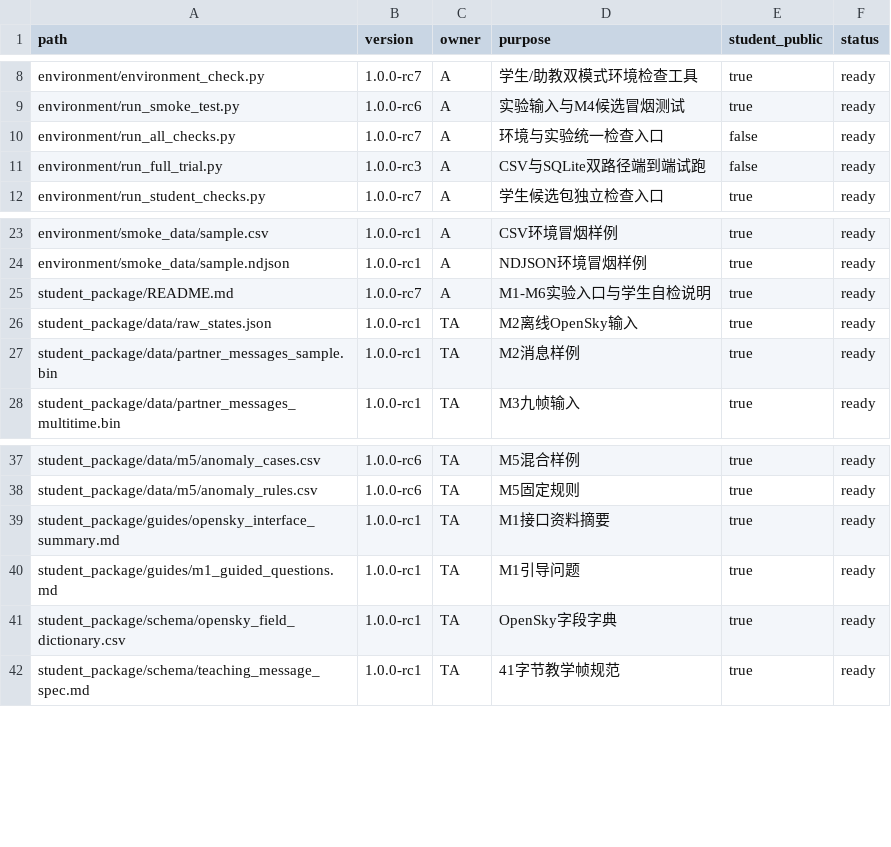
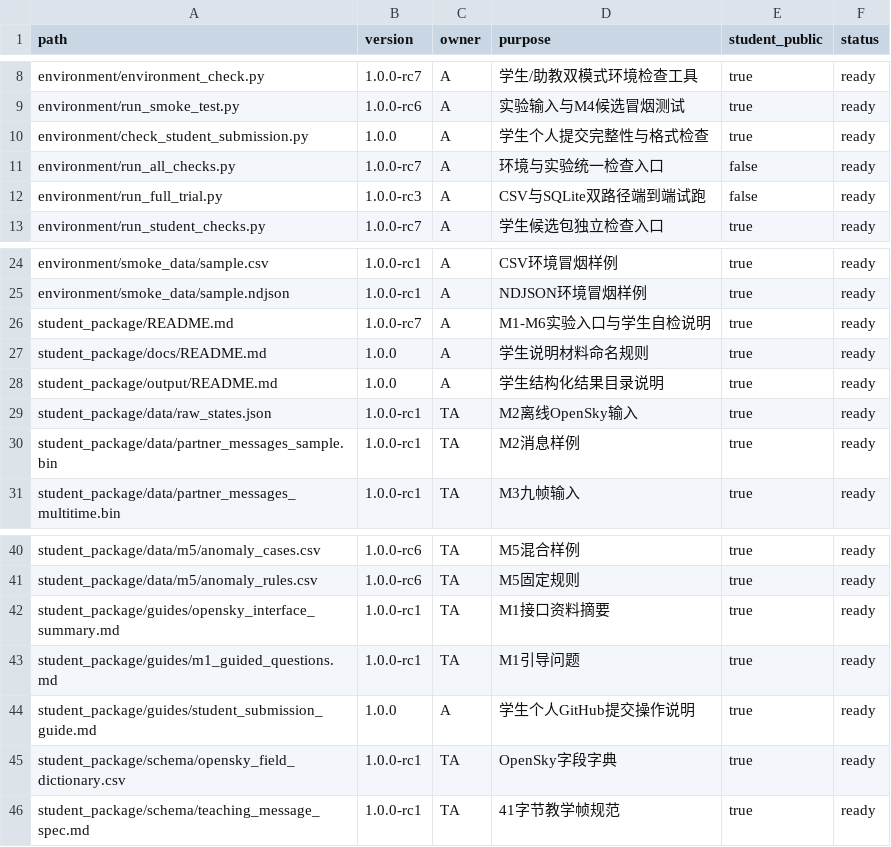
Before and after one commit to ni2333/summer-school-data-link-practice, a CSV file: summer_school_practice_v1.0/manifest.csv, drawn as a sheet; only a part is shown, gaps mark what is left out; the diff names each change by its address in the sheet, - before the commit and + after, or states it on an @@ line.

Commit message:
feat: add individual GitHub submission workflow

```diff
--- a/summer_school_practice_v1.0/manifest.csv
+++ b/summer_school_practice_v1.0/manifest.csv
+row 10: environment/check_student_submission.py | 1.0.0 | A | 学生个人提交完整性与格式检查 | true | ready
+row 27: student_package/docs/README.md | 1.0.0 | A | 学生说明材料命名规则 | true | ready
+row 28: student_package/output/README.md | 1.0.0 | A | 学生结构化结果目录说明 | true | ready
+row 44: student_package/guides/student_submission_guide.md | 1.0.0 | A | 学生个人GitHub提交操作说明 | true | ready
```
Also changed, not shown: 12 other files.
